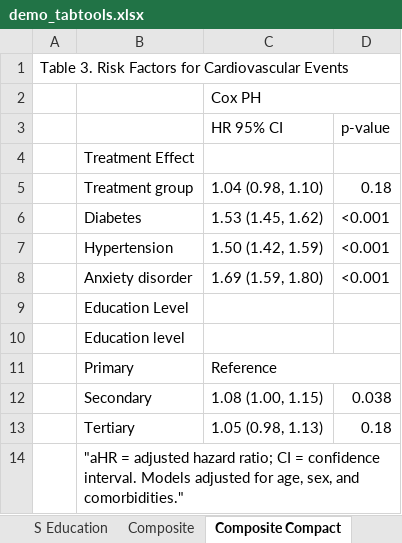
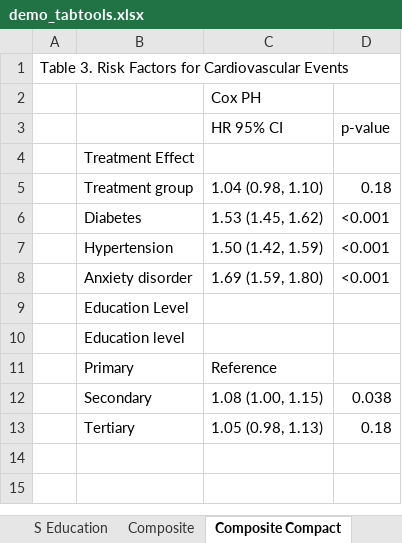
Before and after one commit to tpcopeland/Stata-Tools, an Excel workbook: tabtools/demo/demo_tabtools.xlsx, sheet Composite Compact, drawn as a sheet; values as stored, in another font and other column widths than the file's, no cell formats; the diff names each change by its address in the sheet, - before the commit and + after, or states it on an @@ line.

```diff
--- a/tabtools/demo/demo_tabtools.xlsx (sheet Composite Compact)
+++ b/tabtools/demo/demo_tabtools.xlsx (sheet Composite Compact)
-A1:D1 merged
-C2:D2 merged
-C11:D11 merged
-row 14:  | "aHR = adjusted hazard ratio; CI = confidence interval. Models adjusted for age, sex, and comorbidities."
```
Also changed, not shown: other sheet tabs, cell formats, 27 other files.
